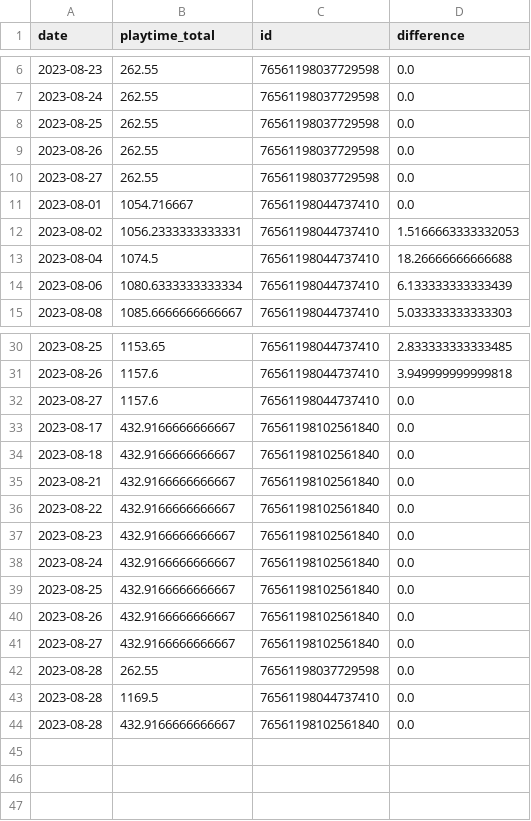
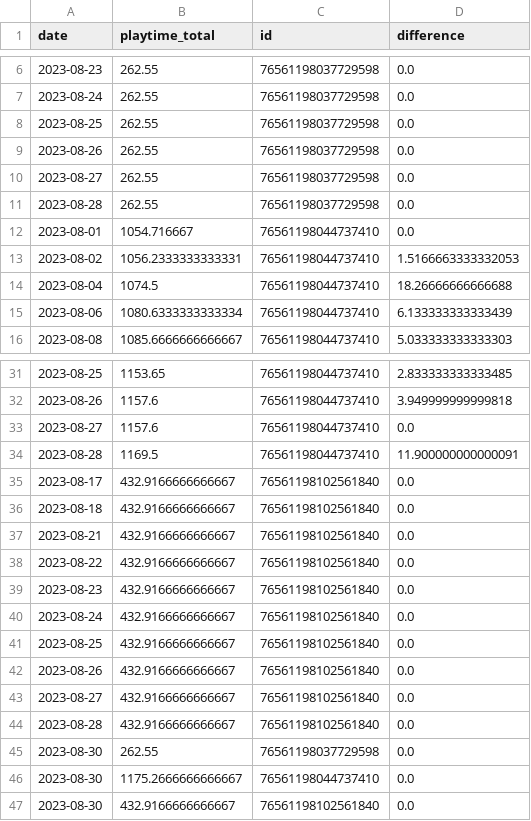
Before and after one commit to ajhalling/mwii-time-tracker, a CSV file: dash/data/data.csv, drawn as a sheet; only a part is shown, gaps mark what is left out.

```diff
--- a/dash/data/data.csv
+++ b/dash/data/data.csv
@@ -10,2 +10,3 @@ date,playtime_total,id,difference
 2023-08-27,262.55,76561198037729598,0.0
+2023-08-28,262.55,76561198037729598,0.0
 2023-08-01,1054.716667,76561198044737410,0.0
@@ -32,2 +33,3 @@ date,playtime_total,id,difference
 2023-08-27,1157.6,76561198044737410,0.0
+2023-08-28,1169.5,76561198044737410,11.900000000000091
 2023-08-17,432.9166666666667,76561198102561840,0.0
@@ -41,4 +43,5 @@ date,playtime_total,id,difference
 2023-08-27,432.9166666666667,76561198102561840,0.0
-2023-08-28,262.55,76561198037729598,0.0
-2023-08-28,1169.5,76561198044737410,0.0
 2023-08-28,432.9166666666667,76561198102561840,0.0
+2023-08-30,262.55,76561198037729598,0.0
+2023-08-30,1175.2666666666667,76561198044737410,0.0
+2023-08-30,432.9166666666667,76561198102561840,0.0
```
Also changed, not shown: 2 other files.
